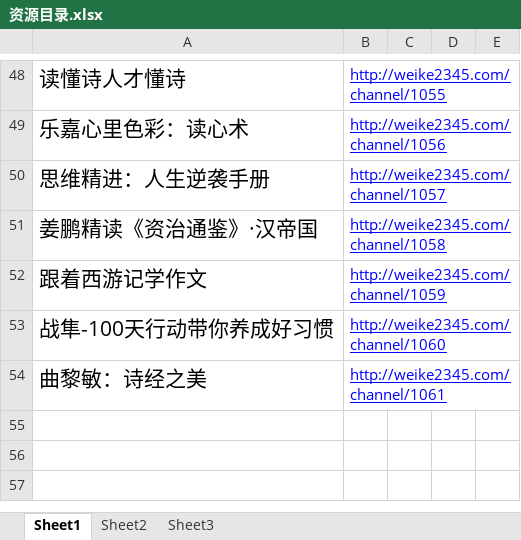
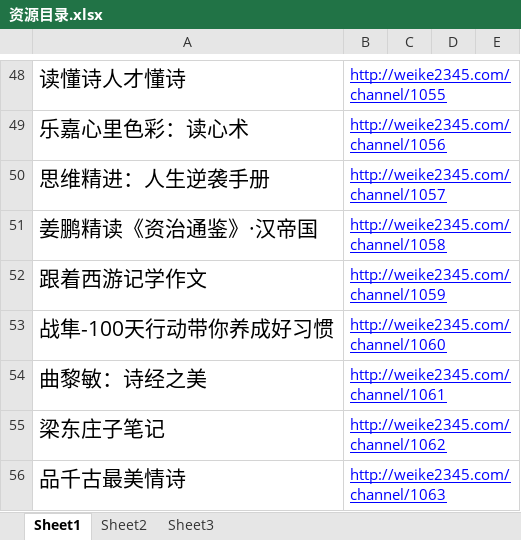
Before and after one commit to softxdlm/youqulishi, an Excel workbook: 资源目录.xlsx, sheet Sheet1, drawn as a sheet; only a part is shown, gaps mark what is left out; values as stored, in another font and other column widths than the file's, no borders; the diff names each change by its address in the sheet, - before the commit and + after, or states it on an @@ line.

Commit message:
no commit message

```diff
--- a/资源目录.xlsx (sheet Sheet1)
+++ b/资源目录.xlsx (sheet Sheet1)
+row 55: 梁东庄子笔记 | http://weike2345.com/channel/1062
+row 56: 品千古最美情诗 | http://weike2345.com/channel/1063
```
